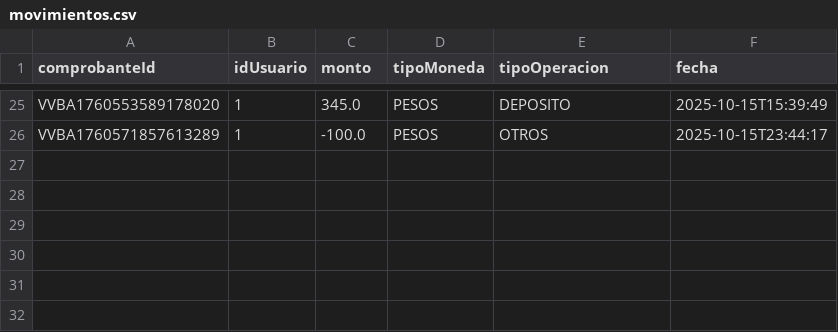
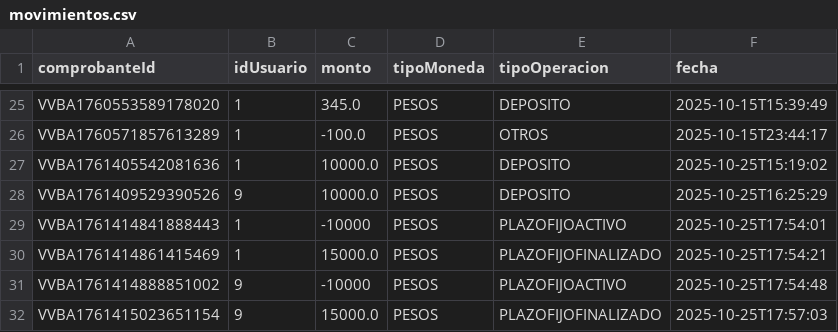
Before and after one commit to nitsugaro/vvba, a CSV file: movimientos.csv, drawn as a sheet; only a part is shown, gaps mark what is left out; the diff names each change by its address in the sheet, - before the commit and + after, or states it on an @@ line.

Commit message:
Implementacion plazo fijo

```diff
--- a/movimientos.csv
+++ b/movimientos.csv
+row 27: VVBA1761405542081636 | 1 | 10000.0 | PESOS | DEPOSITO | 2025-10-25T15:19:02
+row 28: VVBA1761409529390526 | 9 | 10000.0 | PESOS | DEPOSITO | 2025-10-25T16:25:29
+row 29: VVBA1761414841888443 | 1 | -10000 | PESOS | PLAZOFIJOACTIVO | 2025-10-25T17:54:01
+row 30: VVBA1761414861415469 | 1 | 15000.0 | PESOS | PLAZOFIJOFINALIZADO | 2025-10-25T17:54:21
+row 31: VVBA1761414888851002 | 9 | -10000 | PESOS | PLAZOFIJOACTIVO | 2025-10-25T17:54:48
+row 32: VVBA1761415023651154 | 9 | 15000.0 | PESOS | PLAZOFIJOFINALIZADO | 2025-10-25T17:57:03
```
Also changed, not shown: 9 other files.
